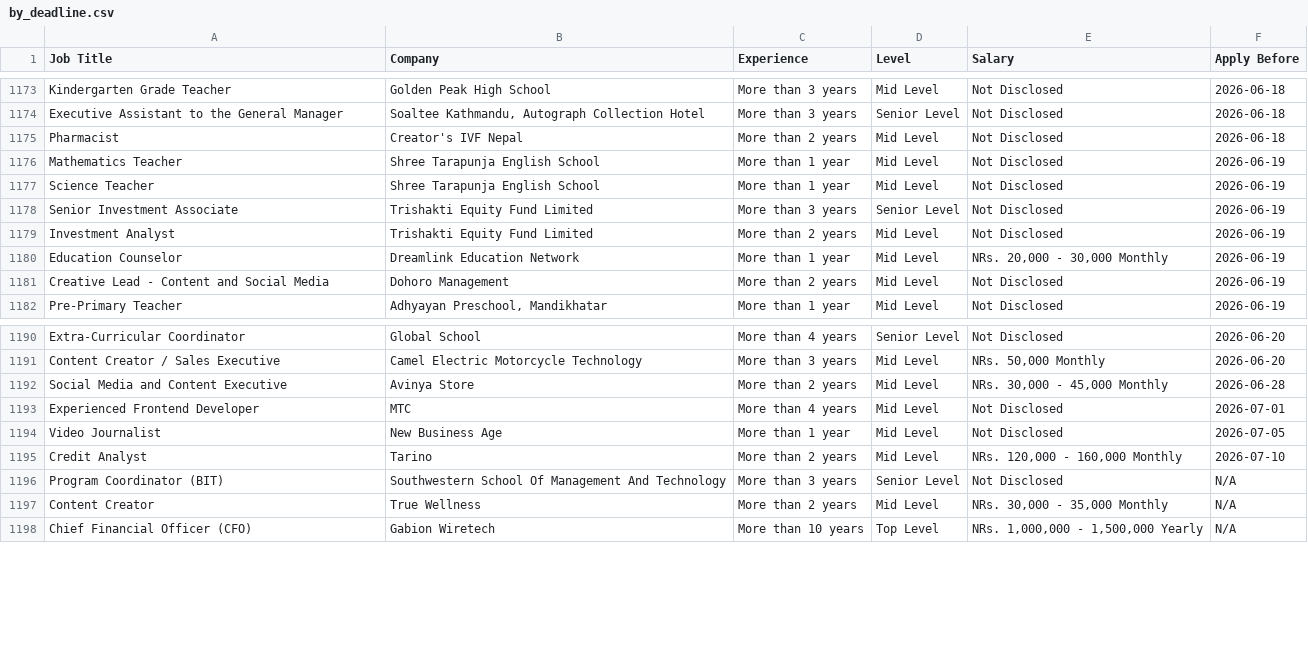
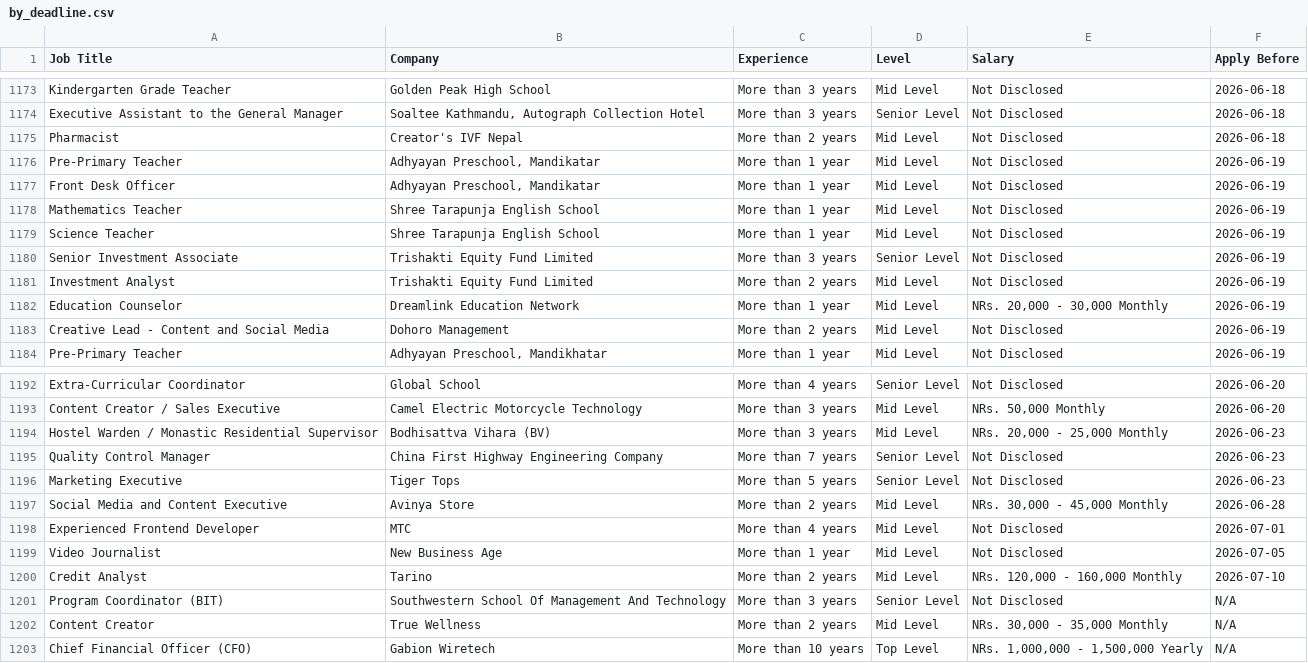
Before and after one commit to ashira-maharjan/jobportal-scraper, a CSV file: data_file/by_deadline.csv, drawn as a sheet; only a part is shown, gaps mark what is left out; the diff names each change by its address in the sheet, - before the commit and + after, or states it on an @@ line.

Commit message:
Auto update job data

```diff
--- a/data_file/by_deadline.csv
+++ b/data_file/by_deadline.csv
+row 1176: Pre-Primary Teacher | Adhyayan Preschool, Mandikatar | More than 1 year | Mid Level | Not Disclosed | 2026-06-19
+row 1177: Front Desk Officer | Adhyayan Preschool, Mandikatar | More than 1 year | Mid Level | Not Disclosed | 2026-06-19
+row 1194: Hostel Warden / Monastic Residential Supervisor | Bodhisattva Vihara (BV) | More than 3 years | Mid Level | NRs. 20,000 - 25,000 Monthly | 2026-06-23
+row 1195: Quality Control Manager | China First Highway Engineering Company | More than 7 years | Senior Level | Not Disclosed | 2026-06-23
+row 1196: Marketing Executive | Tiger Tops | More than 5 years | Senior Level | Not Disclosed | 2026-06-23
```
Also changed, not shown: data_file/top_jobs.csv.
